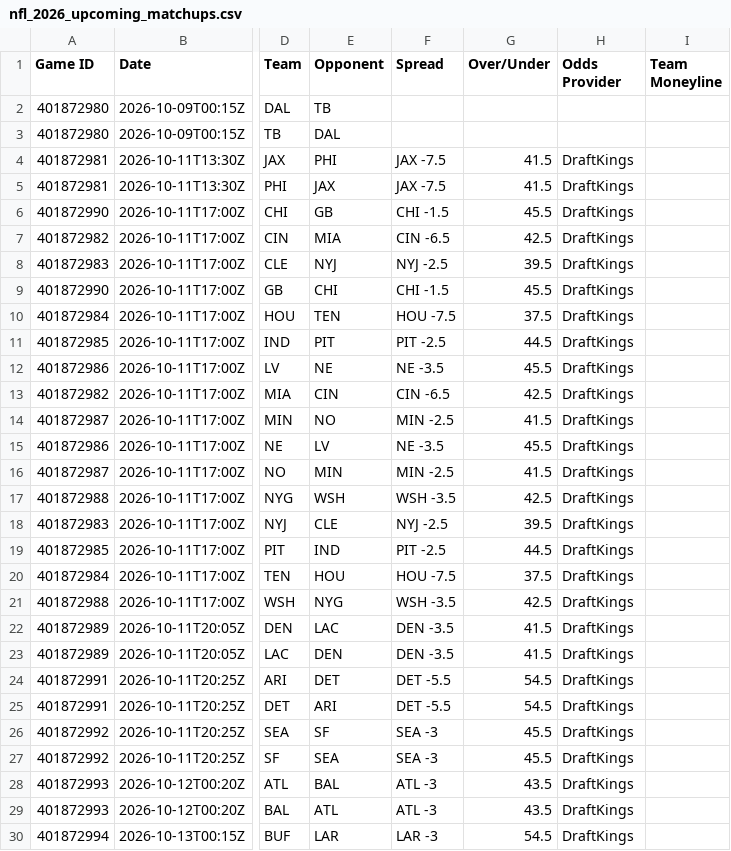
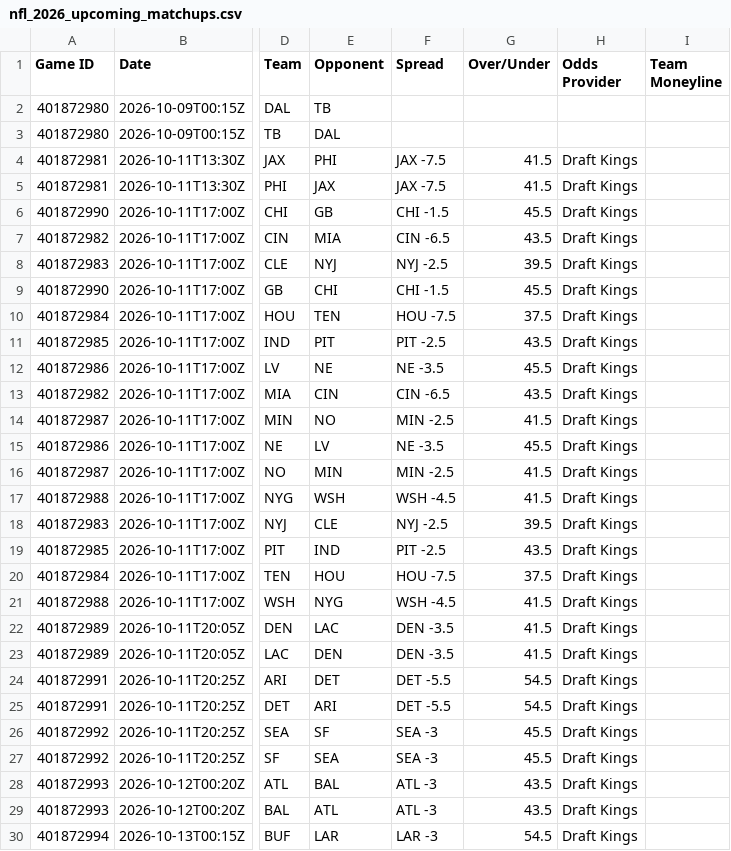
Before and after one commit to HitByOne/nlfdashboard, a CSV file: site/data/nfl_2026_upcoming_matchups.csv, drawn as a sheet; only a part is shown, gaps mark what is left out; the diff covers the shown part only; the diff names each change by its address in the sheet, - before the commit and + after, or states it on an @@ line.

```diff
--- a/site/data/nfl_2026_upcoming_matchups.csv
+++ b/site/data/nfl_2026_upcoming_matchups.csv
-H4:H30 (Odds Provider): DraftKings
+H4:H30 (Odds Provider): Draft Kings
-G7 (Over/Under): 42.5
+G7 (Over/Under): 43.5
-G11 (Over/Under): 44.5
+G11 (Over/Under): 43.5
-G13 (Over/Under): 42.5
+G13 (Over/Under): 43.5
-F17 (Spread): WSH -3.5
+F17 (Spread): WSH -4.5
-G17 (Over/Under): 42.5
+G17 (Over/Under): 41.5
-G19 (Over/Under): 44.5
+G19 (Over/Under): 43.5
-F21 (Spread): WSH -3.5
+F21 (Spread): WSH -4.5
-G21 (Over/Under): 42.5
+G21 (Over/Under): 41.5
```
Also changed, not shown: 1 edited cell elsewhere in this file, site/data/nfl_2026_defense_roster.csv, site/data/nfl_2026_injury_report.csv, 4 other files.
